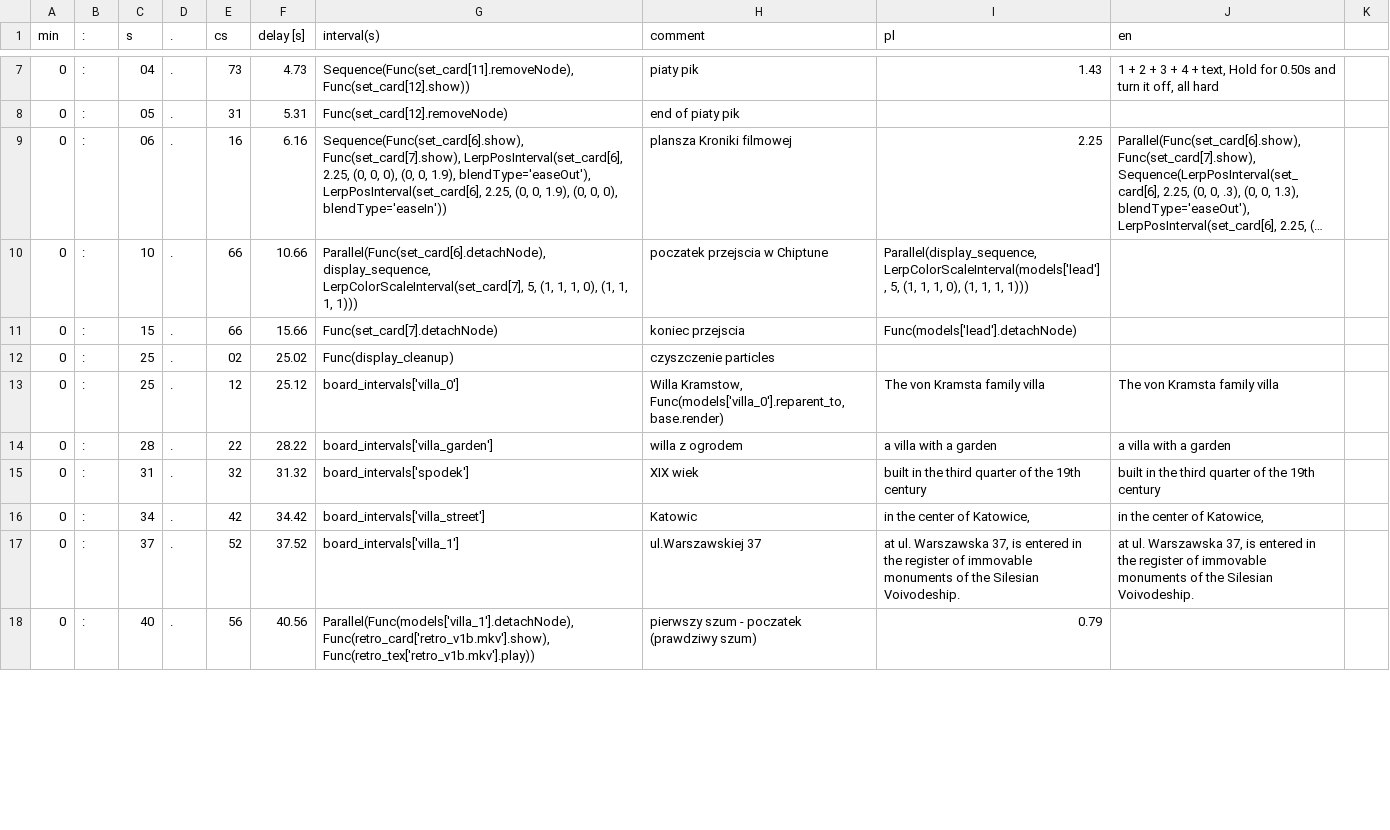
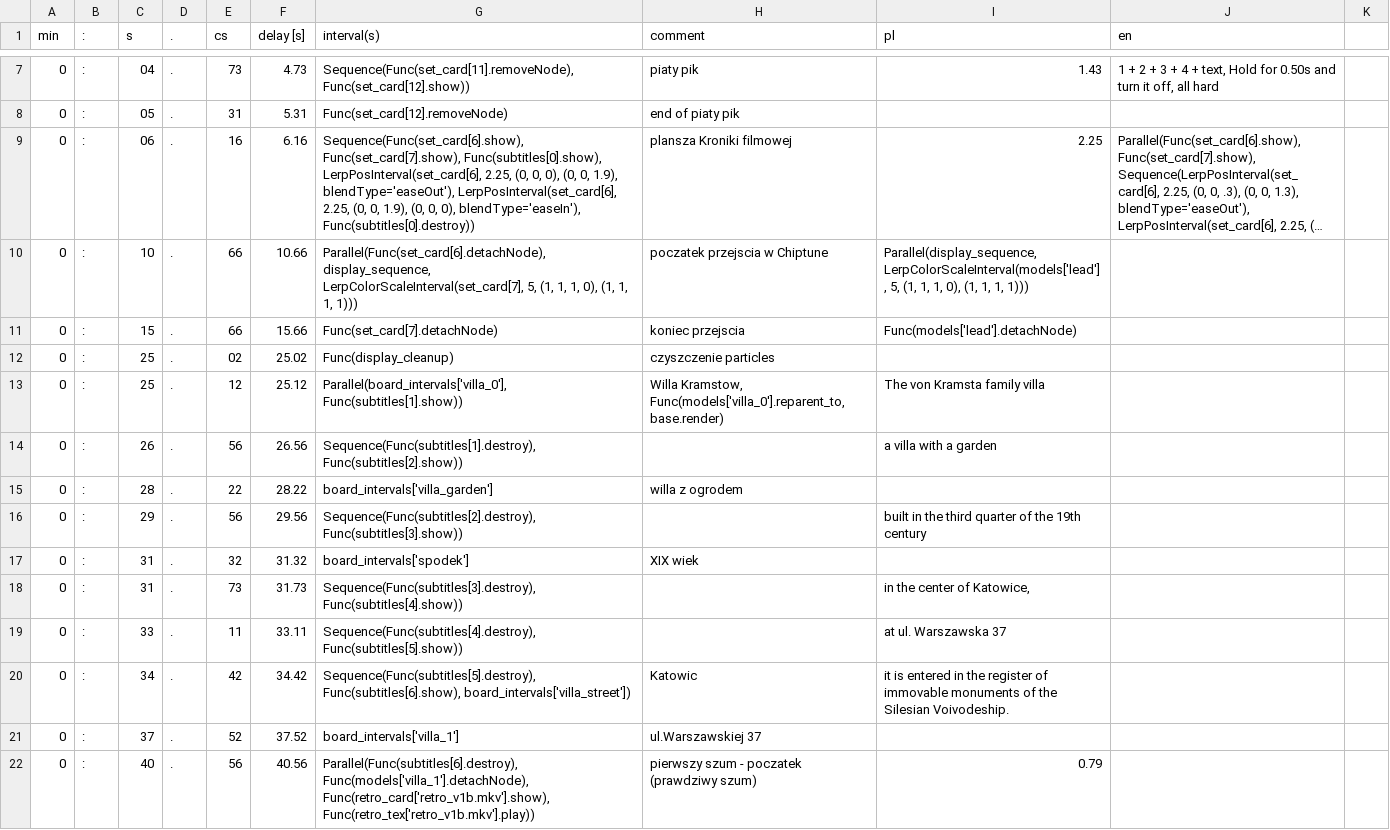
Before and after one commit to miklesz/PointCloud, a TSV file: models/events.tsv, drawn as a sheet; only a part is shown, gaps mark what is left out; long unchanged cells end in …; addresses are those after the commit; the diff covers the shown part only; the diff names each change by its address in the sheet, - before the commit and + after, or states it on an @@ line.

```diff
--- a/models/events.tsv
+++ b/models/events.tsv
-G9 (interval(s)): Sequence(Func(set_card[6].show), Func(set_card[7].show), LerpPosInterval(set_card[6], 2.25, (0, 0, 0), (0, 0, 1.9), blendType='easeOut'), LerpPosInterval(set_card[6], 2.25, (0, 0, 1.9), (0, 0, 0), blendType='easeIn'))
+G9 (interval(s)): Sequence(Func(set_card[6].show), Func(set_card[7].show), Func(subtitles[0].show), LerpPosInterval(set_card[6], 2.25, (0, 0, 0), (0, 0, 1.9), blendType='easeOut'), LerpPosInterval(set_card[6], 2.25, (0, 0, 1.9), (0, 0, 0), blendType='easeIn'), Func(subtitles[0].destroy))
-G13 (interval(s)): board_intervals['villa_0']
+G13 (interval(s)): Parallel(board_intervals['villa_0'], Func(subtitles[1].show))
-J13 (en): The von Kramsta family villa
+J13 (en): (empty)
+row 14: 0 | : | 26 | . | 56 | 26.56 | Sequence(Func(subtitles[1].destroy), Func(subtitles[2].show)) |  | a villa with a garden
-I15 (pl): a villa with a garden
+I15 (pl): (empty)
-J15 (en): a villa with a garden
+J15 (en): (empty)
+row 16: 0 | : | 29 | . | 56 | 29.56 | Sequence(Func(subtitles[2].destroy), Func(subtitles[3].show)) |  | built in the third quarter of the 19th century
-I17 (pl): built in the third quarter of the 19th century
+I17 (pl): (empty)
-J17 (en): built in the third quarter of the 19th century
+J17 (en): (empty)
+row 18: 0 | : | 31 | . | 73 | 31.73 | Sequence(Func(subtitles[3].destroy), Func(subtitles[4].show)) |  | in the center of Katowice,
+row 19: 0 | : | 33 | . | 11 | 33.11 | Sequence(Func(subtitles[4].destroy), Func(subtitles[5].show)) |  | at ul. Warszawska 37
-G20 (interval(s)): board_intervals['villa_street']
+G20 (interval(s)): Sequence(Func(subtitles[5].destroy), Func(subtitles[6].show), board_intervals['villa_street'])
-I20 (pl): in the center of Katowice,
+I20 (pl): it is entered in the register of immovable monuments of the Silesian Voivodeship.
-J20 (en): in the center of Katowice,
+J20 (en): (empty)
-I21 (pl): at ul. Warszawska 37, is entered in the register of immovable monuments of the Silesian Voivodeship.
+I21 (pl): (empty)
-J21 (en): at ul. Warszawska 37, is entered in the register of immovable monuments of the Silesian Voivodeship.
+J21 (en): (empty)
-G22 (interval(s)): Parallel(Func(models['villa_1'].detachNode), Func(retro_card['retro_v1b.mkv'].show), Func(retro_tex['retro_v1b.mkv'].play))
+G22 (interval(s)): Parallel(Func(subtitles[6].destroy), Func(models['villa_1'].detachNode), Func(retro_card['retro_v1b.mkv'].show), Func(retro_tex['retro_v1b.mkv'].play))
```
Also changed, not shown: 9 added rows and 33 edited cells elsewhere in this file, 8 other files.
